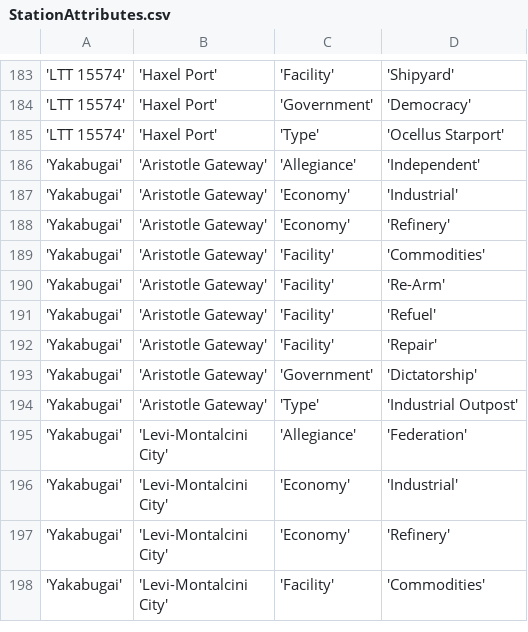
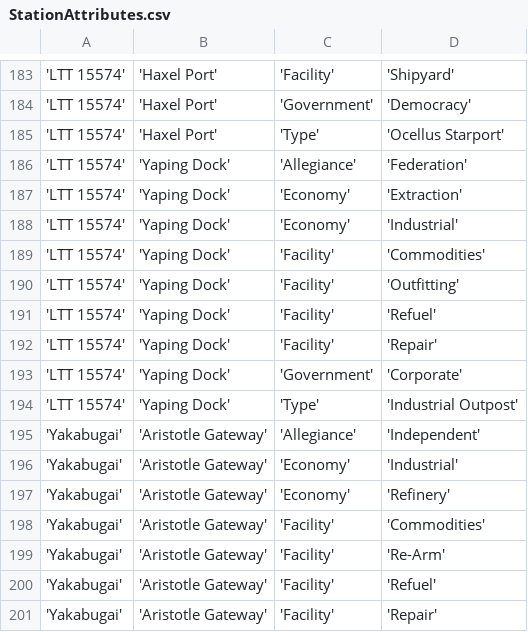
Before and after one commit to EliteDangerous/tradedangerous, a CSV file: data/StationAttributes.csv, drawn as a sheet; only a part is shown, gaps mark what is left out; the shorter side is filled out with more unchanged rows; the diff names each change by its address in the sheet, - before the commit and + after, or states it on an @@ line.

Commit message:
New station: LTT 15574/Yaping Dock

```diff
--- a/data/StationAttributes.csv
+++ b/data/StationAttributes.csv
+row 186: 'LTT 15574' | 'Yaping Dock' | 'Allegiance' | 'Federation'
+row 187: 'LTT 15574' | 'Yaping Dock' | 'Economy' | 'Extraction'
+row 188: 'LTT 15574' | 'Yaping Dock' | 'Economy' | 'Industrial'
+row 189: 'LTT 15574' | 'Yaping Dock' | 'Facility' | 'Commodities'
+row 190: 'LTT 15574' | 'Yaping Dock' | 'Facility' | 'Outfitting'
+row 191: 'LTT 15574' | 'Yaping Dock' | 'Facility' | 'Refuel'
+row 192: 'LTT 15574' | 'Yaping Dock' | 'Facility' | 'Repair'
+row 193: 'LTT 15574' | 'Yaping Dock' | 'Government' | 'Corporate'
+row 194: 'LTT 15574' | 'Yaping Dock' | 'Type' | 'Industrial Outpost'
```
Also changed, not shown: data/Station.csv.
